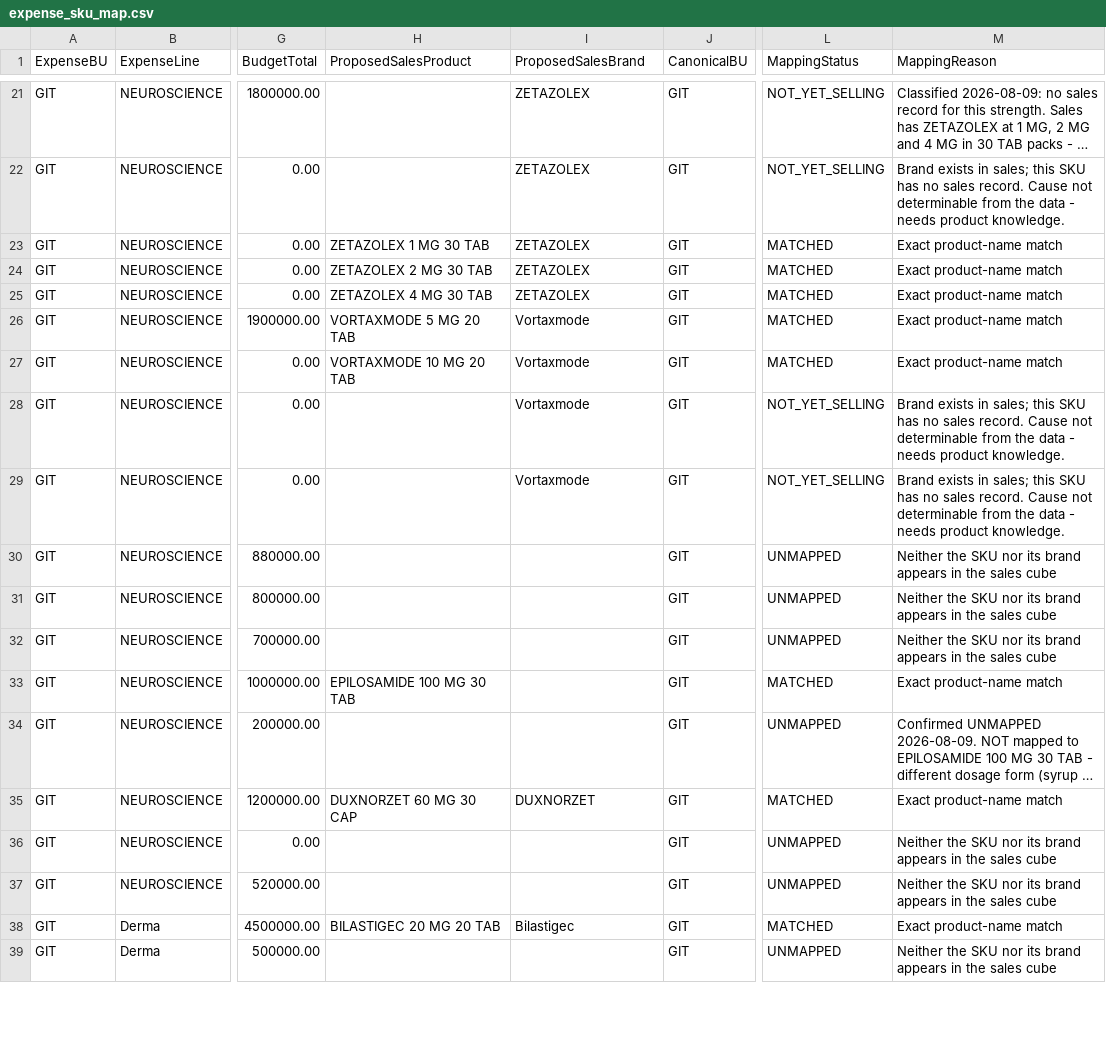
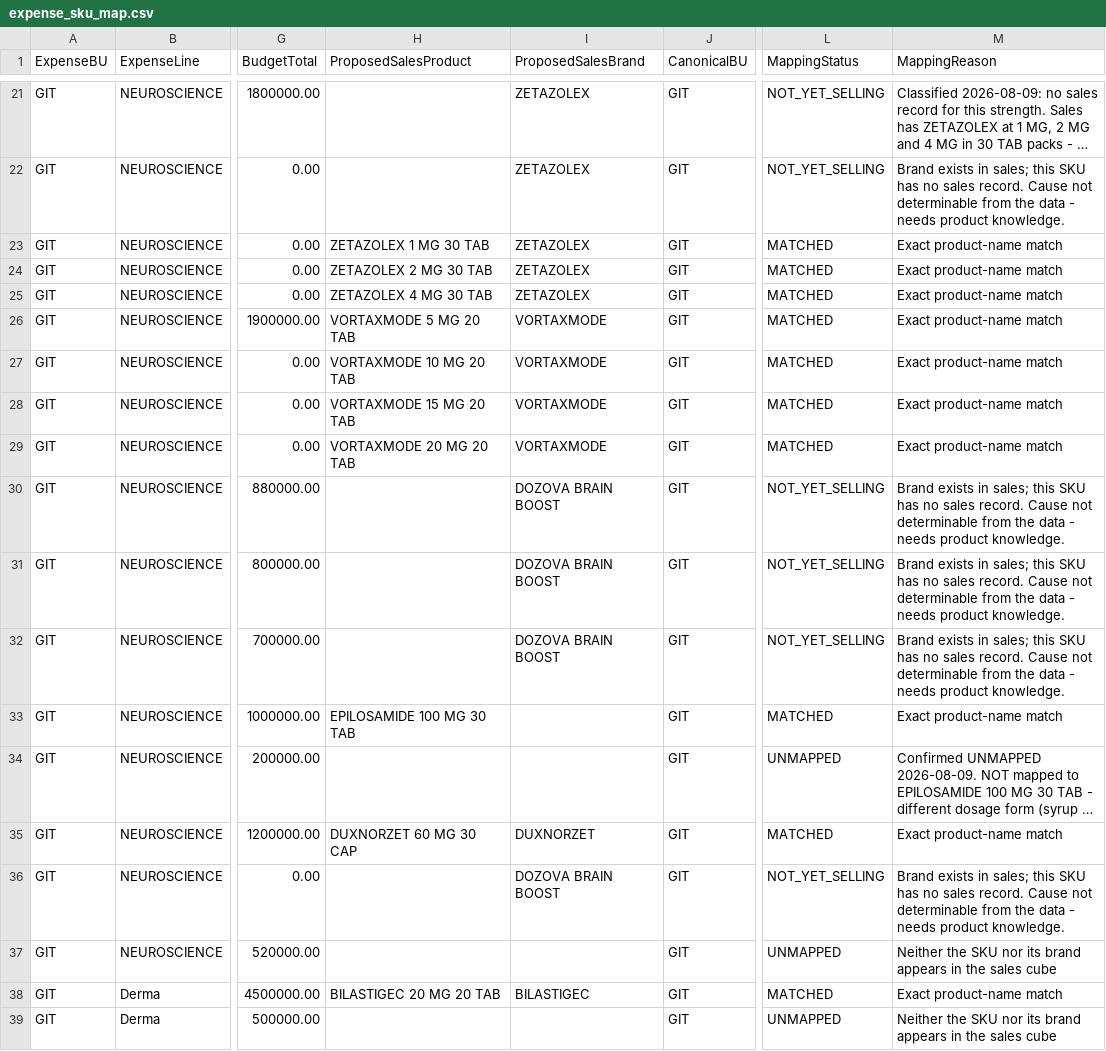
Before and after one commit to ahmedabdallahsfe-ai/zeta-intel-dashboard, a CSV file: expense/mapping/expense_sku_map.csv, drawn as a sheet; only a part is shown, gaps mark what is left out; long unchanged cells end in …; the diff covers the shown part only; the diff names each change by its address in the sheet, - before the commit and + after, or states it on an @@ line.

```diff
--- a/expense/mapping/expense_sku_map.csv
+++ b/expense/mapping/expense_sku_map.csv
-I26:I29 (ProposedSalesBrand): Vortaxmode
+I26:I29 (ProposedSalesBrand): VORTAXMODE
-H28 (ProposedSalesProduct): (empty)
+H28 (ProposedSalesProduct): VORTAXMODE 15 MG 20 TAB
-L28:L29 (MappingStatus): NOT_YET_SELLING
+L28:L29 (MappingStatus): MATCHED
-M28:M29 (MappingReason): Brand exists in sales; this SKU has no sales record. Cause not determinable from the data - needs product knowledge.
+M28:M29 (MappingReason): Exact product-name match
-H29 (ProposedSalesProduct): (empty)
+H29 (ProposedSalesProduct): VORTAXMODE 20 MG 20 TAB
-I30:I32 (ProposedSalesBrand): (empty)
+I30:I32 (ProposedSalesBrand): DOZOVA BRAIN BOOST
-L30:L32 (MappingStatus): UNMAPPED
+L30:L32 (MappingStatus): NOT_YET_SELLING
-M30:M32 (MappingReason): Neither the SKU nor its brand appears in the sales cube
+M30:M32 (MappingReason): Brand exists in sales; this SKU has no sales record. Cause not determinable from the data - needs product knowledge.
-I36 (ProposedSalesBrand): (empty)
+I36 (ProposedSalesBrand): DOZOVA BRAIN BOOST
-L36 (MappingStatus): UNMAPPED
+L36 (MappingStatus): NOT_YET_SELLING
-M36 (MappingReason): Neither the SKU nor its brand appears in the sales cube
+M36 (MappingReason): Brand exists in sales; this SKU has no sales record. Cause not determinable from the data - needs product knowledge.
-I38 (ProposedSalesBrand): Bilastigec
+I38 (ProposedSalesBrand): BILASTIGEC
```
Also changed, not shown: 49 edited cells elsewhere in this file, expense/reports/active_split.csv, expense/reports/unmapped_skus.csv, 10 other files.
